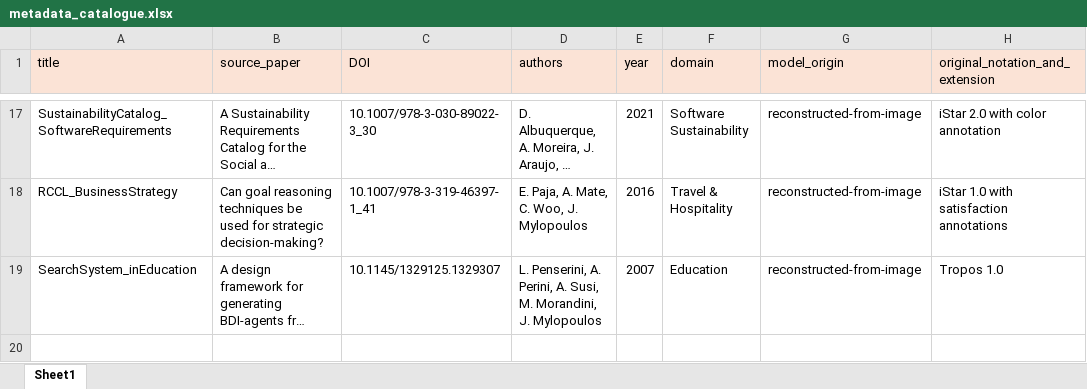
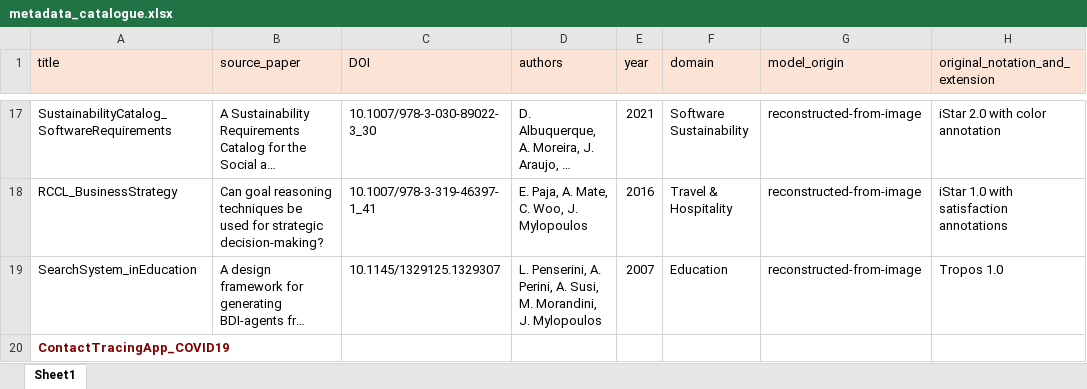
Before and after one commit to esm2345/GoalModelRepository, an Excel workbook: metadata_catalogue.xlsx, sheet Sheet1, drawn as a sheet; only a part is shown, gaps mark what is left out; long unchanged cells end in …; values as stored, in another font and other column widths than the file's, no borders; the diff names each change by its address in the sheet, - before the commit and + after, or states it on an @@ line.

Commit message:
entry CovidApp

```diff
--- a/metadata_catalogue.xlsx (sheet Sheet1)
+++ b/metadata_catalogue.xlsx (sheet Sheet1)
+row 20: ContactTracingApp_COVID19
```
Also changed, not shown: 4 other files.
